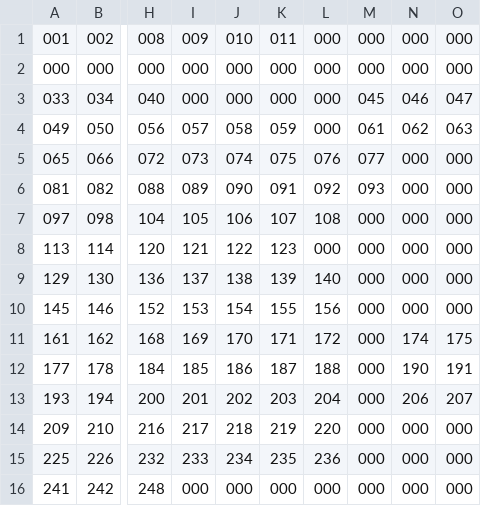
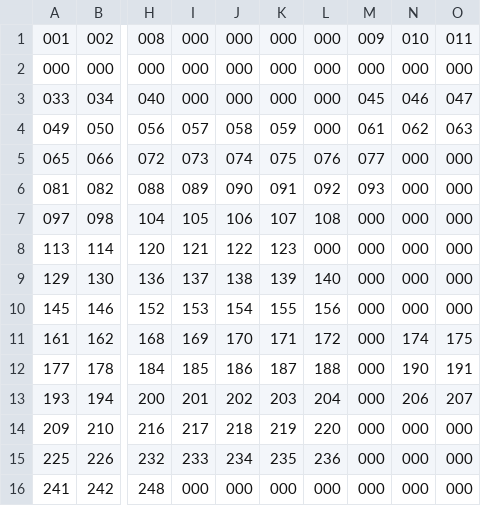
Before and after one commit to bgates747/nurples, a CSV file: tiles/dg/dg_0_map.csv, drawn as a sheet; only a part is shown, gaps mark what is left out; the diff names each change by its address in the sheet, - before the commit and + after, or states it on an @@ line.

Commit message:
Group electrode barrier tiles in Tiled without changing runtime maps

```diff
--- a/tiles/dg/dg_0_map.csv
+++ b/tiles/dg/dg_0_map.csv
-I1: 009
+I1: 000
-J1: 010
+J1: 000
-K1: 011
+K1: 000
-M1: 000
+M1: 009
-N1: 000
+N1: 010
-O1: 000
+O1: 011
```
Also changed, not shown: 8 other files.
